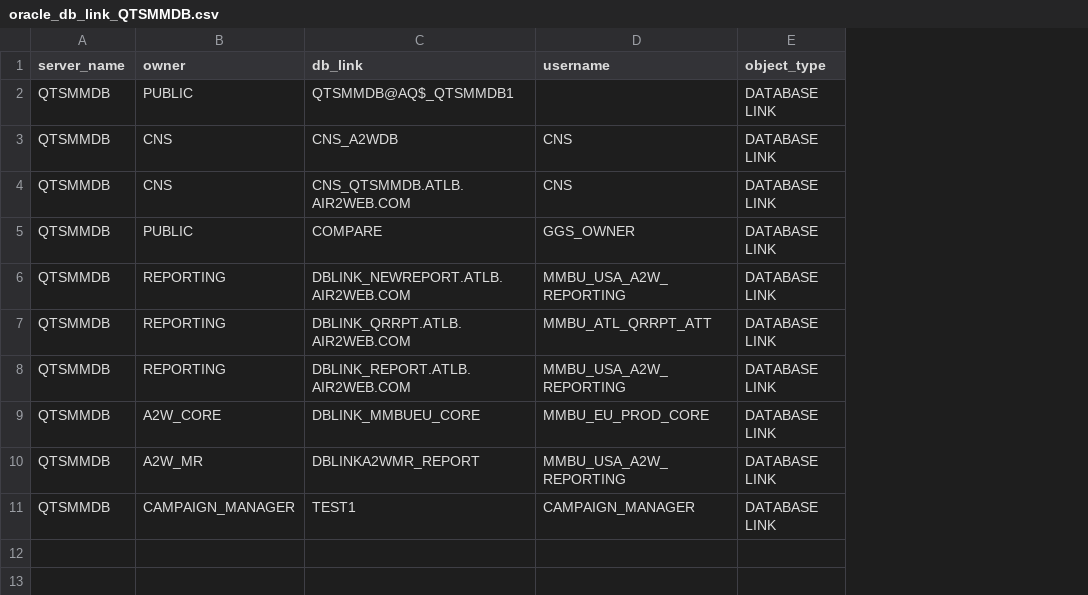
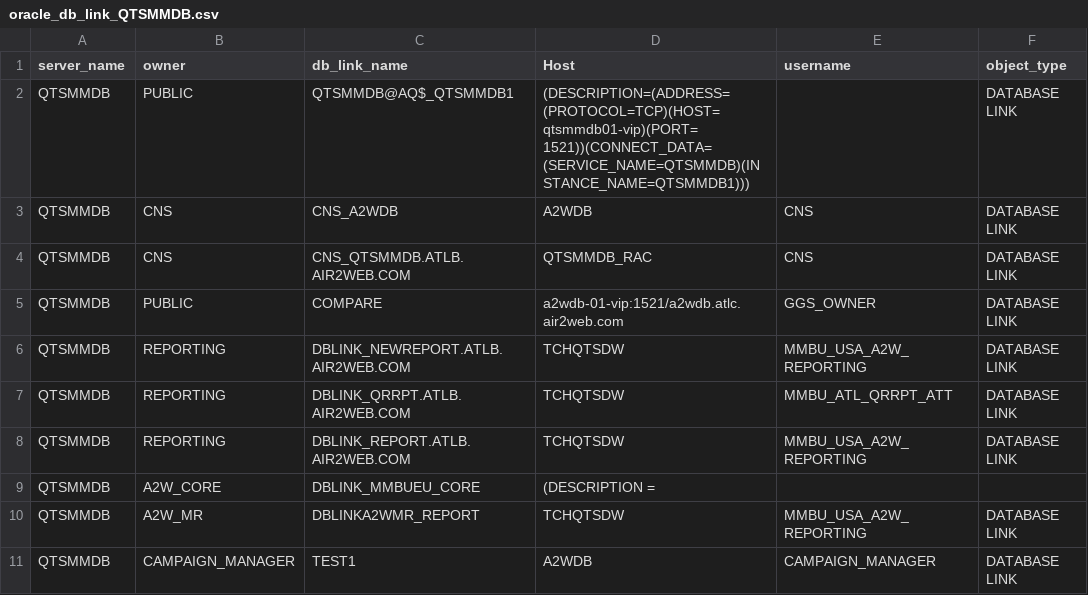
Before and after one commit to majelafortes/mgage-redpill-migration-inventory, a CSV file: oracle_db_link_QTSMMDB.csv, drawn as a sheet; addresses are those after the commit; the diff names each change by its address in the sheet, - before the commit and + after, or states it on an @@ line.

Commit message:
oracle_objects_QTSMMDB.log

```diff
--- a/oracle_db_link_QTSMMDB.csv
+++ b/oracle_db_link_QTSMMDB.csv
+column D (Host), rows 2-11: (DESCRIPTION=(ADDRESS=(PROTOCOL=TCP)(HOST=qtsmmdb01-vip)(PORT=1521))(CONNECT_DATA=(SERVICE_NAME=QTSMMDB)(INSTANCE_NAME=QTSMMDB1))) | A2WDB | QTSMMDB_RAC | a2wdb-01-vip:1521/a2wdb.atlc.air2web.com | TCHQTSDW | TCHQTSDW | TCHQTSDW | (DESCRIPTION = | TCHQTSDW | A2WDB
-C1: db_link
+C1: db_link_name
-E9 (username): MMBU_EU_PROD_CORE
+E9 (username): (empty)
-F9 (object_type): DATABASE LINK
+F9 (object_type): (empty)
```
Also changed, not shown: 3 other files.
